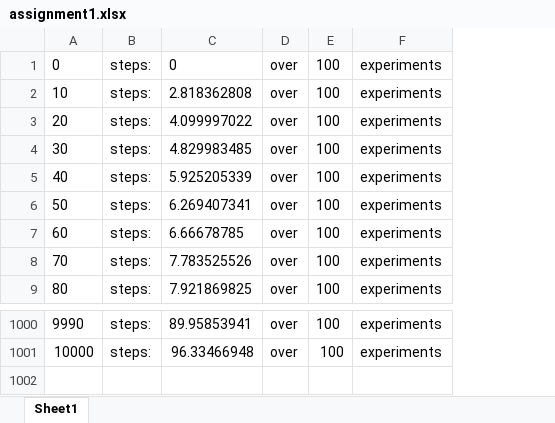
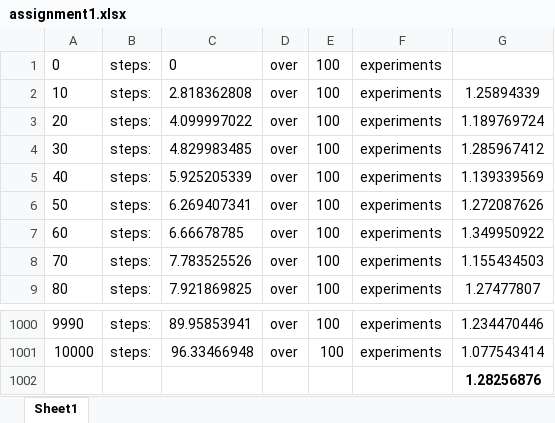
Before and after one commit to ShiboLu/INFO6205-Shibo-Lu, an Excel workbook: assignment1/assignment1.xlsx, sheet Sheet1, drawn as a sheet; only a part is shown, gaps mark what is left out; values as stored, in another font and other column widths than the file's, no borders; charts and pictures not drawn; the diff names each change by its address in the sheet, - before the commit and + after, or states it on an @@ line.

Commit message:
data analysis

```diff
--- a/assignment1/assignment1.xlsx (sheet Sheet1)
+++ b/assignment1/assignment1.xlsx (sheet Sheet1)
+column G, rows 2-9: 1.25894339 | 1.189769724 | 1.285967412 | 1.139339569 | 1.272087626 | 1.349950922 | 1.155434503 | 1.27477807; rows 1000-1001: 1.234470446 | 1.077543414
+row 1002:  |  |  |  |  |  | 1.28256876
```
Also changed, not shown: charts or pictures, 2 other files.
